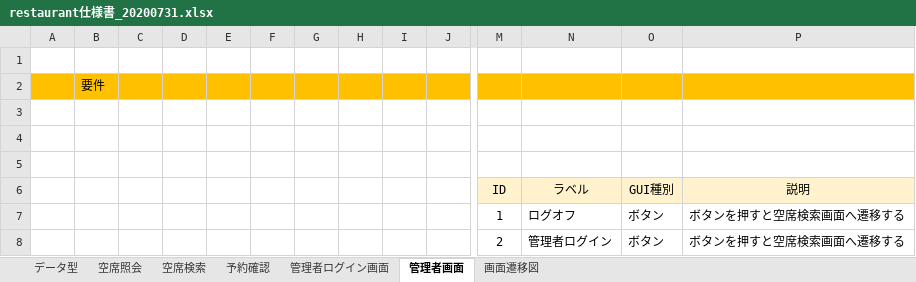
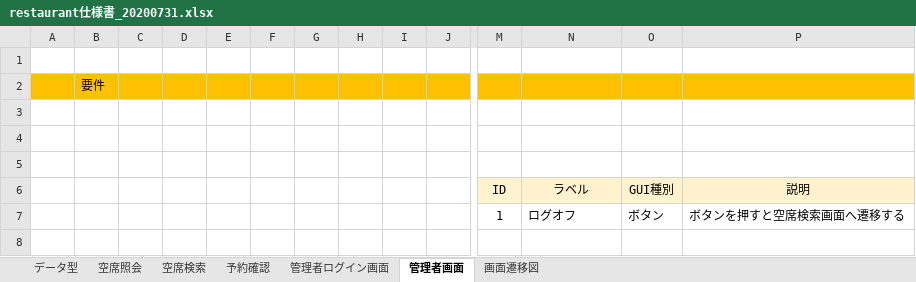
Before and after one commit to shotasato112919/submit, an Excel workbook: restaurant仕様書_20200731.xlsx, sheet 管理者画面, drawn as a sheet; only a part is shown, gaps mark what is left out; values as stored, in another font and other column widths than the file's, no borders; charts and pictures not drawn; rows hold the shown columns only; the diff names each change by its address in the sheet, - before the commit and + after, or states it on an @@ line.

Commit message:
仕様書修正

```diff
--- a/restaurant仕様書_20200731.xlsx (sheet 管理者画面)
+++ b/restaurant仕様書_20200731.xlsx (sheet 管理者画面)
-row 8:  |  |  |  |  |  |  |  |  |  | 2 | 管理者ログイン | ボタン | ボタンを押すと空席検索画面へ遷移する
```
Also changed, not shown: charts or pictures.
